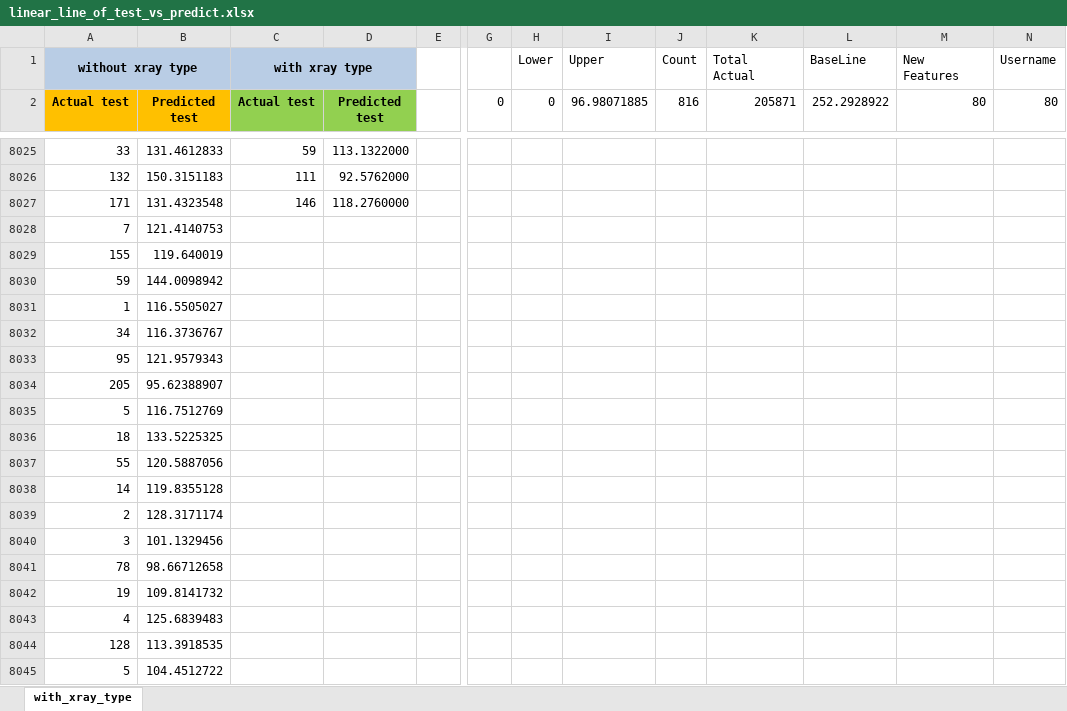
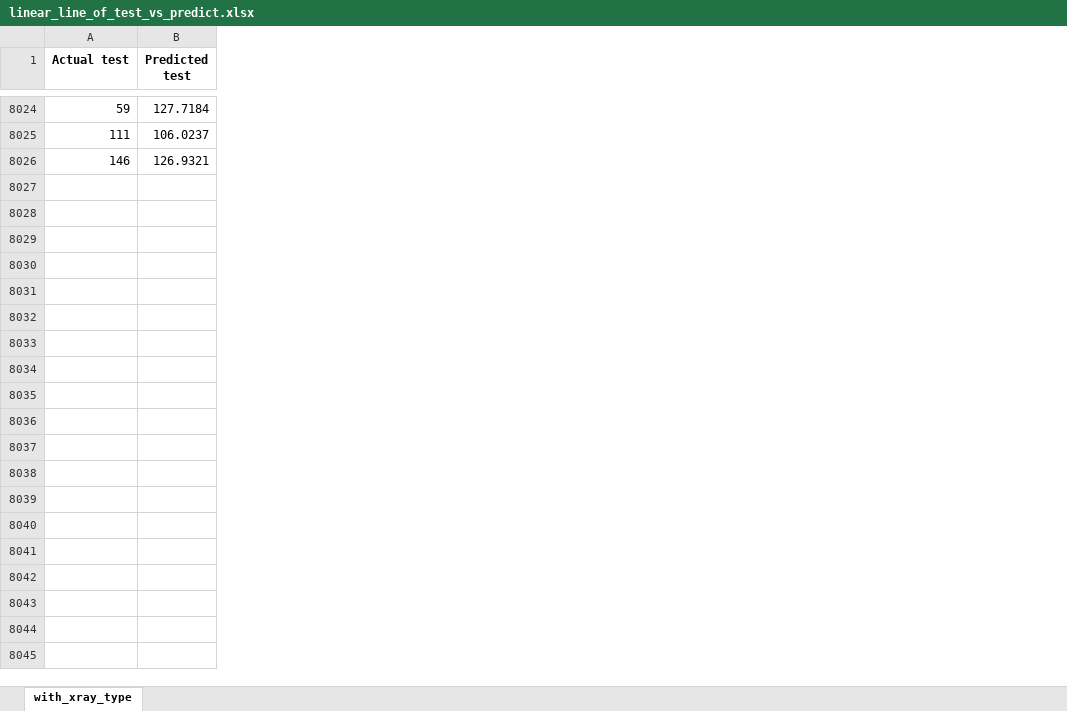
Before and after one commit to vishalkashyap95/DataAnalyst_Internship_learning, an Excel workbook: final_findings/linear_line_of_test_vs_predict.xlsx, sheet with_xray_type, drawn as a sheet; only a part is shown, gaps mark what is left out; values as stored, in another font and other column widths than the file's, no borders; removed rows and columns are numbered as before the commit, all else as after; rows hold the shown columns only; the diff covers the shown part only; the diff names each change by its address in the sheet, - before the commit and + after, or states it on an @@ line.

```diff
--- a/final_findings/linear_line_of_test_vs_predict.xlsx (sheet with_xray_type)
+++ b/final_findings/linear_line_of_test_vs_predict.xlsx (sheet with_xray_type)
-column A (Actual test), rows 8025-8027: 33 | 132 | 171
-column B (Predicted test), rows 8025-8027: 131.4612833 | 150.3151183 | 131.4323548
-column D (Predicted test), rows 8025-8027: 113.1322000 | 92.5762000 | 118.2760000
-column E, empty
-column G (0), empty
-column H (0), empty
-column I (96.98071885), empty
-column J (816), empty
-column K (205871), empty
-column L (252.2928922), empty
-column M (80), empty
-column N (80), empty
+column B (Predicted test), rows 8024-8026: 127.7184 | 106.0237 | 126.9321
-row 1: without xray type |  | with xray type |  |  |  | Lower | Upper | Count | Total Actual | BaseLine | New Features | Username
-A1 fill: #92D050
+A1 fill: none
-row 8028: 7 | 121.4140753
-row 8029: 155 | 119.640019
-row 8030: 59 | 144.0098942
-row 8031: 1 | 116.5505027
-row 8032: 34 | 116.3736767
-row 8033: 95 | 121.9579343
-row 8034: 205 | 95.62388907
-row 8035: 5 | 116.7512769
-row 8036: 18 | 133.5225325
-row 8037: 55 | 120.5887056
-row 8038: 14 | 119.8355128
-row 8039: 2 | 128.3171174
-row 8040: 3 | 101.1329456
-row 8041: 78 | 98.66712658
-row 8042: 19 | 109.8141732
-row 8043: 4 | 125.6839483
-row 8044: 128 | 113.3918535
-row 8045: 5 | 104.4512722
```
Also changed, not shown: 113 removed rows and 1 removed column elsewhere in this sheet, 10 other files.
